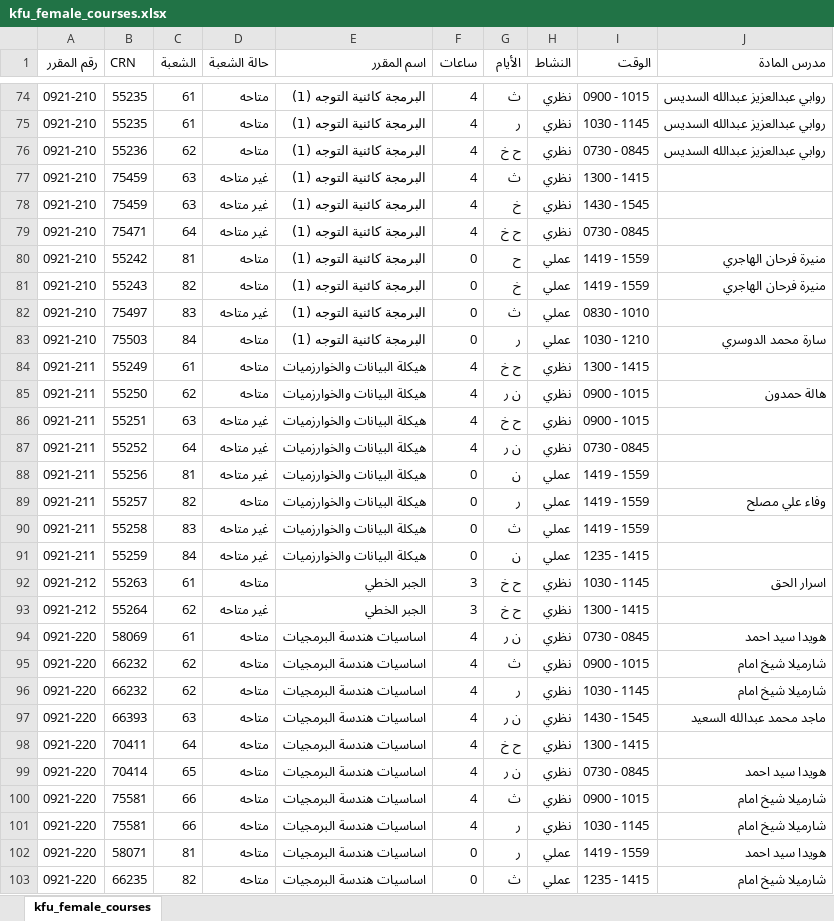
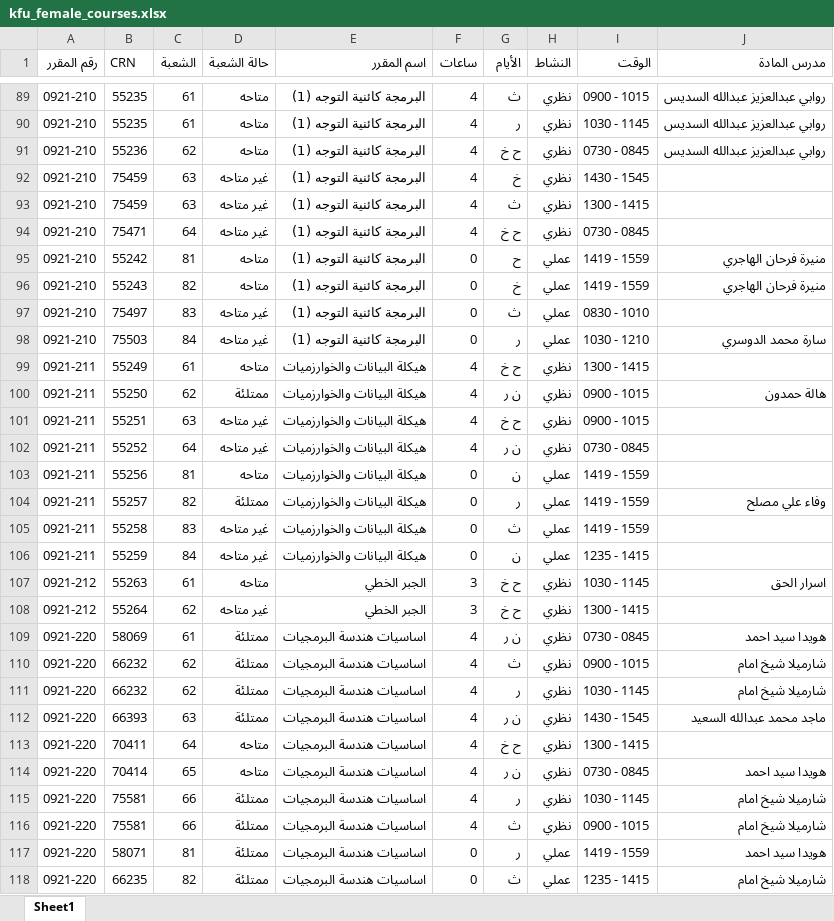
Before and after one commit to xhadi/ccsit-schedule-maker, an Excel workbook: public/kfu_female_courses.xlsx, sheet Sheet1, drawn as a sheet; only a part is shown, gaps mark what is left out; values as stored, in another font and other column widths than the file's, no cell formats; addresses are those after the commit; the diff covers the shown part only; the diff names each change by its address in the sheet, - before the commit and + after, or states it on an @@ line.

Commit message:
Update courses files

```diff
--- a/public/kfu_female_courses.xlsx (sheet Sheet1)
+++ b/public/kfu_female_courses.xlsx (sheet Sheet1)
-sheet tab: kfu_female_courses
+sheet tab: Sheet1
@@ row 78 moved to row 92: 0921-210 @@
-D98 (حالة الشعبة): متاحه
+D98 (حالة الشعبة): غير متاحه
-D100 (حالة الشعبة): متاحه
+D100 (حالة الشعبة): ممتلئة
-D103 (حالة الشعبة): غير متاحه
+D103 (حالة الشعبة): متاحه
-D104 (حالة الشعبة): متاحه
+D104 (حالة الشعبة): ممتلئة
-D109:D112 (حالة الشعبة): متاحه
+D109:D112 (حالة الشعبة): ممتلئة
-D115:D118 (حالة الشعبة): متاحه
+D115:D118 (حالة الشعبة): ممتلئة
-G115 (الأيام): ث
+G115 (الأيام): ر
-I115 (الوقت): 0900 - 1015
+I115 (الوقت): 1030 - 1145
-G116 (الأيام): ر
+G116 (الأيام): ث
-I116 (الوقت): 1030 - 1145
+I116 (الوقت): 0900 - 1015
```
Also changed, not shown: 20 added rows, 11 moved rows and 185 edited cells elsewhere in this sheet, cell formats, public/kfu_male_courses.xlsx.
